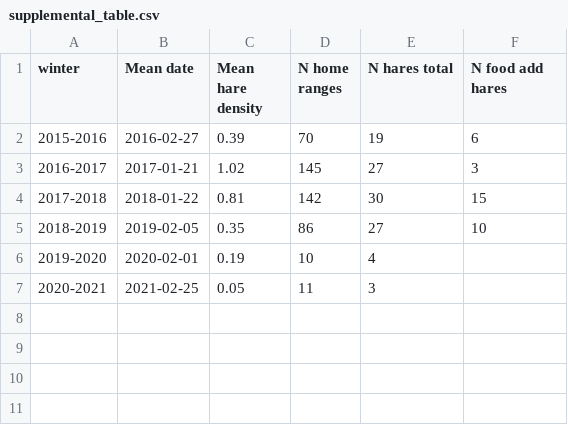
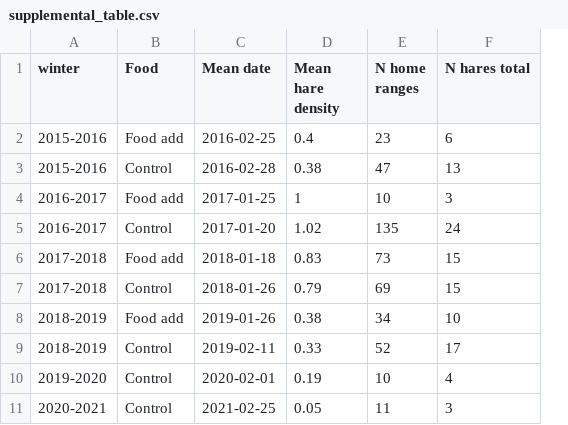
Before and after one commit to jballuffi/HR_PopCycle_SnowshoeHares, a CSV file: output/results/supplemental_table.csv, drawn as a sheet; removed rows and columns are numbered as before the commit, all else as after; the diff names each change by its address in the sheet, - before the commit and + after, or states it on an @@ line.

Commit message:
redo summary table

```diff
--- a/output/results/supplemental_table.csv
+++ b/output/results/supplemental_table.csv
+column B (Food), row 2: Food add; row 4: Food add; row 7: Control; rows 10-11: Control | Control
-column E (N hares total), rows 2-4: 19 | 27 | 30; rows 6-7: 4 | 3
-F1: N food add hares
+F1: N hares total
-C2 (Mean date): 2016-02-27
+C2 (Mean date): 2016-02-25
-D2 (Mean hare density): 0.39
+D2 (Mean hare density): 0.4
-E2 (N home ranges): 70
+E2 (N home ranges): 23
+row 3: 2015-2016 | Control | 2016-02-28 | 0.38 | 47 | 13
-C4 (Mean date): 2017-01-21
+C4 (Mean date): 2017-01-25
-D4 (Mean hare density): 1.02
+D4 (Mean hare density): 1
-E4 (N home ranges): 145
+E4 (N home ranges): 10
+row 5: 2016-2017 | Control | 2017-01-20 | 1.02 | 135 | 24
+row 6: 2017-2018 | Food add | 2018-01-18 | 0.83 | 73 | 15
-C7 (Mean date): 2018-01-22
+C7 (Mean date): 2018-01-26
-D7 (Mean hare density): 0.81
+D7 (Mean hare density): 0.79
-E7 (N home ranges): 142
+E7 (N home ranges): 69
-row 5: 2018-2019 | 2019-02-05 | 0.35 | 86 | 27 | 10
+row 8: 2018-2019 | Food add | 2019-01-26 | 0.38 | 34 | 10
+row 9: 2018-2019 | Control | 2019-02-11 | 0.33 | 52 | 17
-F10 (N hares total): (empty)
+F10 (N hares total): 4
-F11 (N hares total): (empty)
+F11 (N hares total): 3
```
Also changed, not shown: 1 other file.
